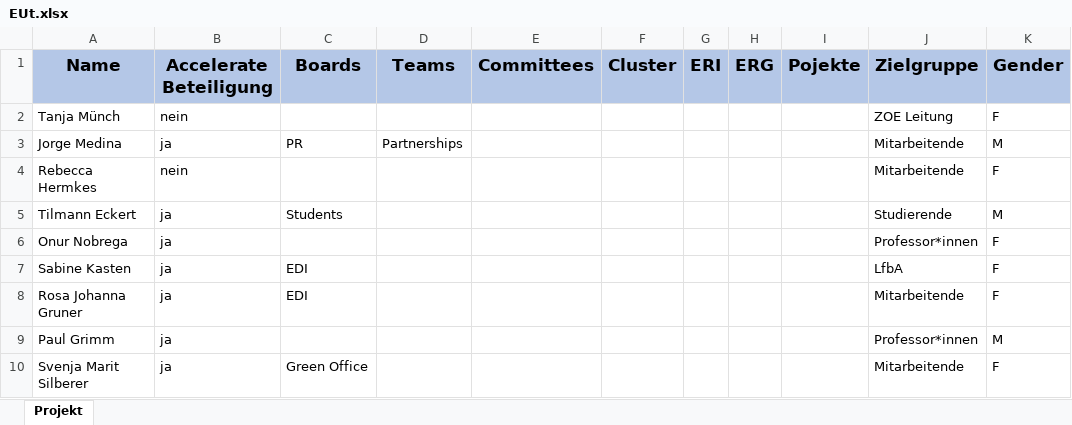
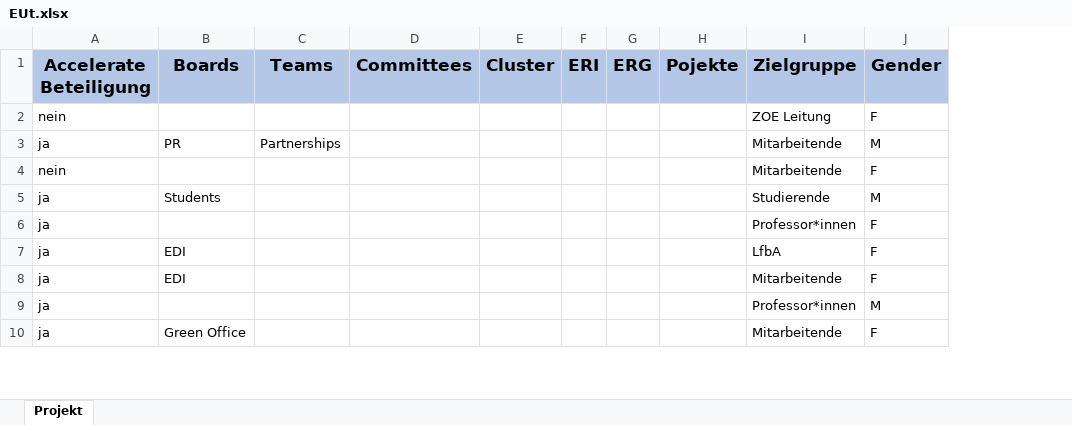
Before and after one commit to jormedinavic/h_da-Dashboard, an Excel workbook: EUt.xlsx, sheet Projekt, drawn as a sheet; only a part is shown; values as stored, in another font and other column widths than the file's, no borders; the diff names each change by its address in the sheet, - before the commit and + after, or states it on an @@ line.

Commit message:
Add files via upload

```diff
--- a/EUt.xlsx (sheet Projekt)
+++ b/EUt.xlsx (sheet Projekt)
-column A (Name), rows 2-10: Tanja Münch | Jorge Medina | Rebecca Hermkes | Tilmann Eckert | Onur Nobrega | Sabine Kasten | Rosa Johanna Gruner | Paul Grimm | Svenja Marit Silberer
```
